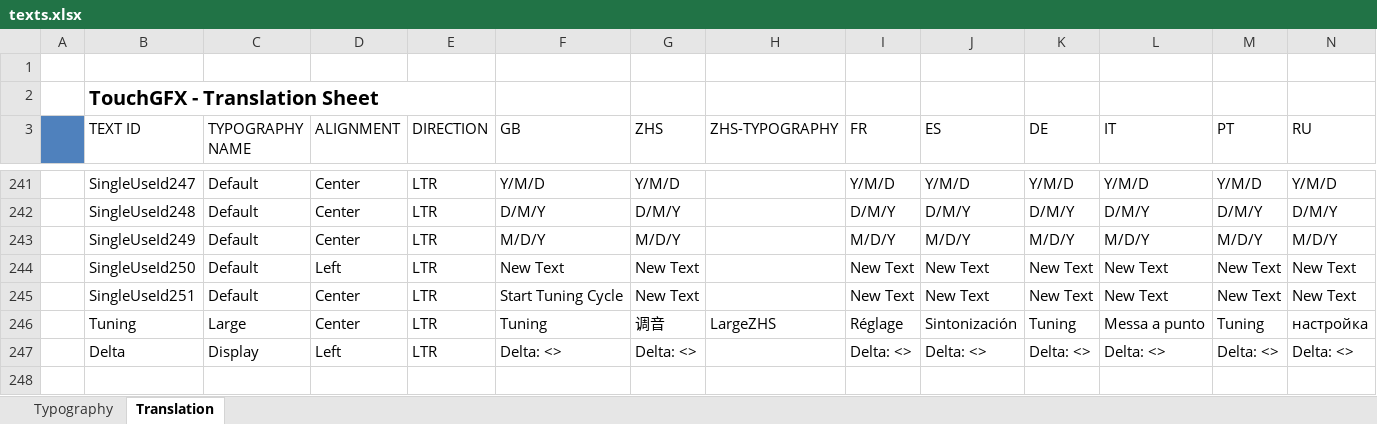
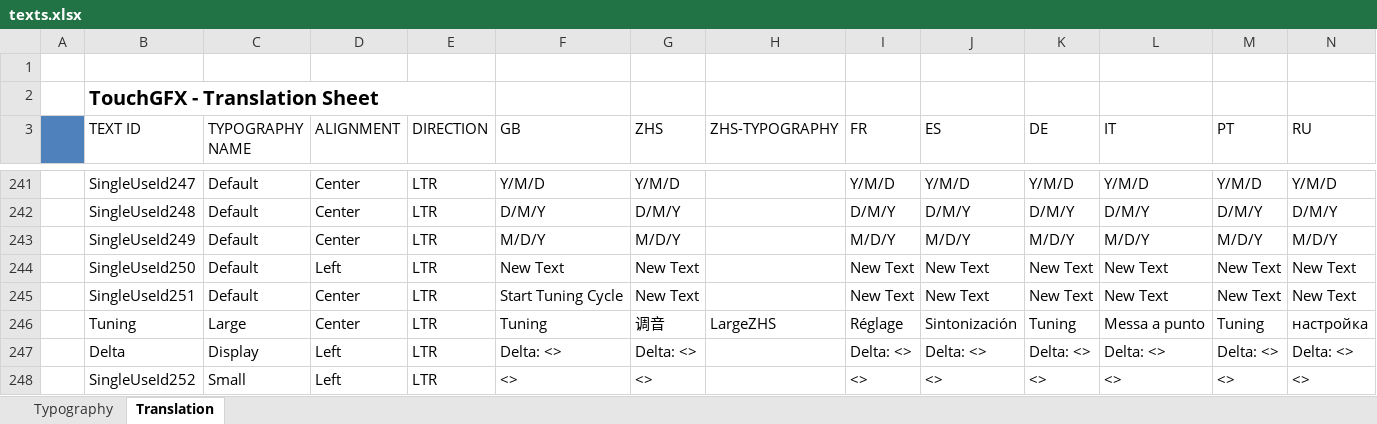
Before and after one commit to john-giles-ff/Recover, an Excel workbook: RECOVER/assets/texts/texts.xlsx, sheet Translation, drawn as a sheet; only a part is shown, gaps mark what is left out; values as stored, in another font and other column widths than the file's, no borders; rows hold the shown columns only; the diff names each change by its address in the sheet, - before the commit and + after, or states it on an @@ line.

```diff
--- a/RECOVER/assets/texts/texts.xlsx (sheet Translation)
+++ b/RECOVER/assets/texts/texts.xlsx (sheet Translation)
+row 248:  | SingleUseId252 | Small | Left | LTR | <> | <> |  | <> | <> | <> | <> | <> | <>
```
Also changed, not shown: 24 other files.
